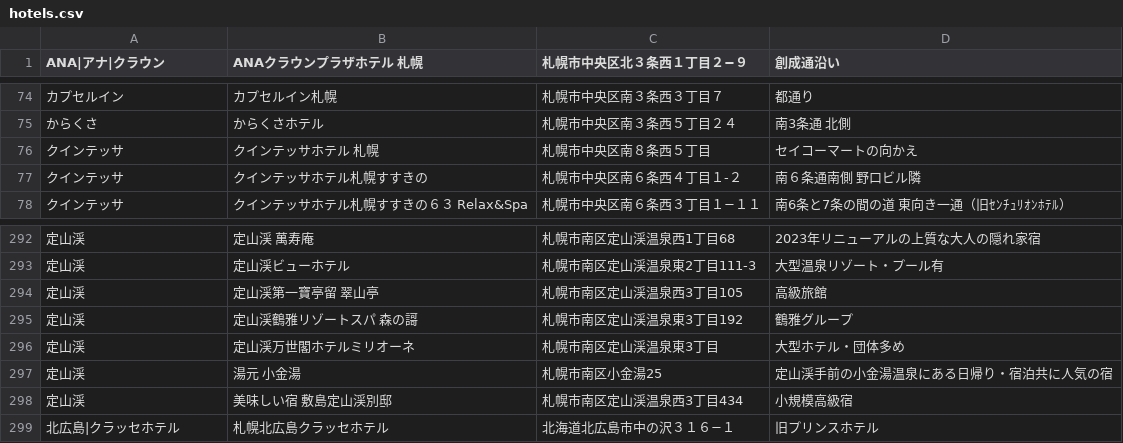
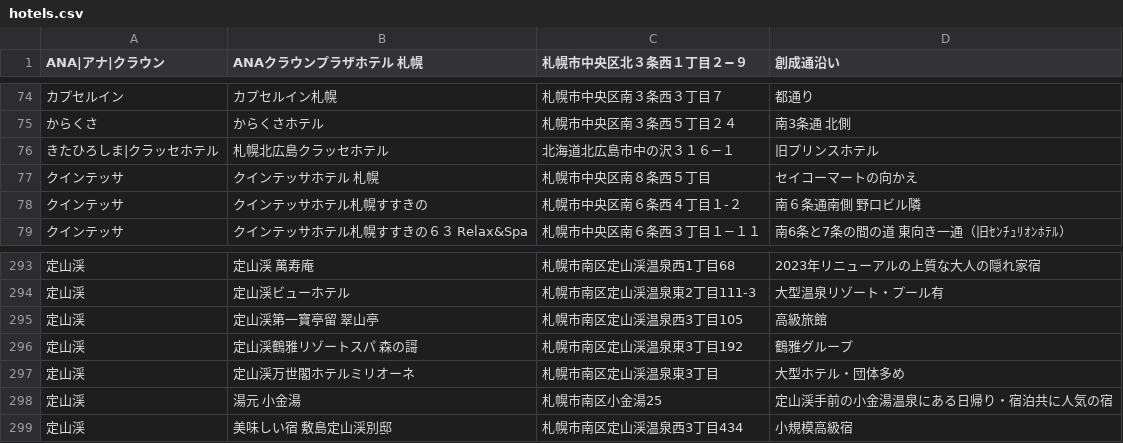
Before and after one commit to mjmu-web/sapporo_hotel_list, a CSV file: data/hotels.csv, drawn as a sheet; only a part is shown, gaps mark what is left out; removed rows and columns are numbered as before the commit, all else as after; the diff names each change by its address in the sheet, - before the commit and + after, or states it on an @@ line.

Commit message:
Update hotels.csv from admin panel

```diff
--- a/data/hotels.csv
+++ b/data/hotels.csv
+row 76: きたひろしま|クラッセホテル | 札幌北広島クラッセホテル | 北海道北広島市中の沢３１６−１ | 旧プリンスホテル
-row 299: 北広島|クラッセホテル | 札幌北広島クラッセホテル | 北海道北広島市中の沢３１６−１ | 旧プリンスホテル
```
